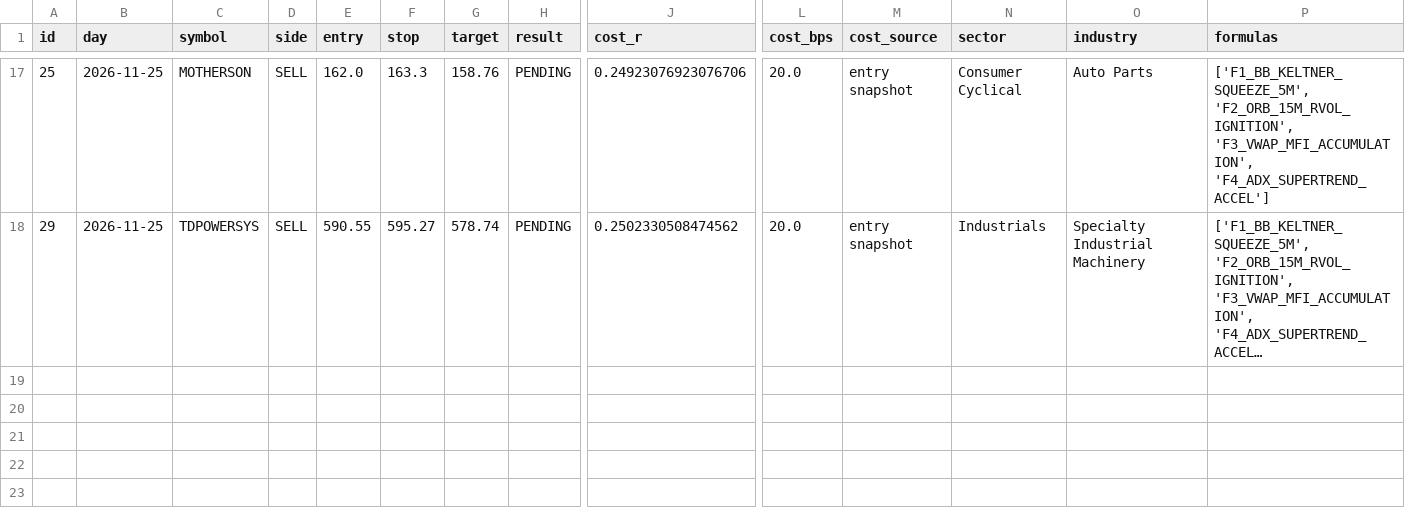
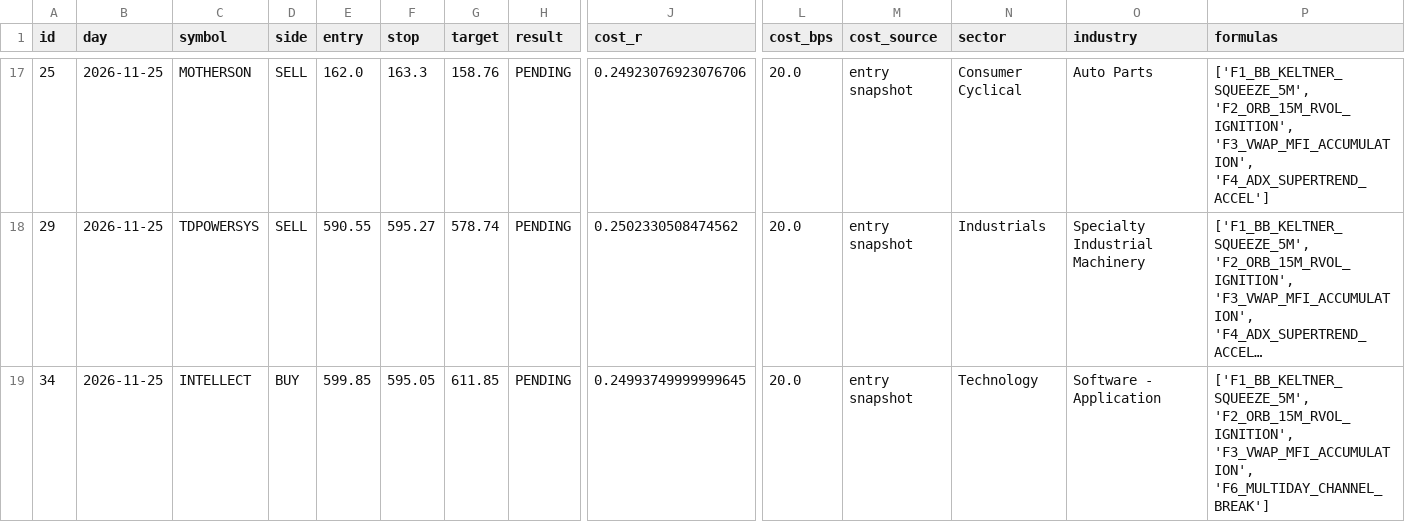
Before and after one commit to mahakalstay-coder/bharat-intraday-scout, a CSV file: reports/paper_trades.csv, drawn as a sheet; only a part is shown, gaps mark what is left out; long unchanged cells end in …; rows hold the shown columns only; the diff names each change by its address in the sheet, - before the commit and + after, or states it on an @@ line.

```diff
--- a/reports/paper_trades.csv
+++ b/reports/paper_trades.csv
+row 19: 34 | 2026-11-25 | INTELLECT | BUY | 599.85 | 595.05 | 611.85 | PENDING | 0.24993749999999645 | 20.0 | entry snapshot | Technology | Software - Application | ['F1_BB_KELTNER_SQUEEZE_5M', 'F2_ORB_15M_RVOL_IGNITION', 'F3_VWAP_MFI_ACCUMULATION', 'F6_MULTIDAY_CHANNEL_BREAK']
```
Also changed, not shown: 3 other files.
